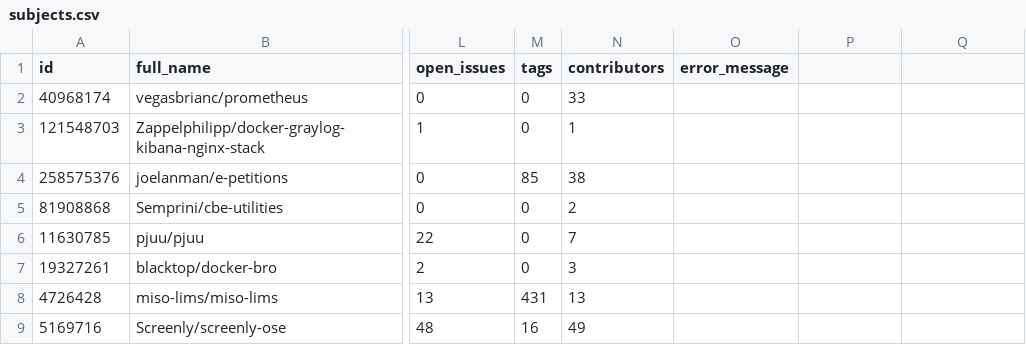
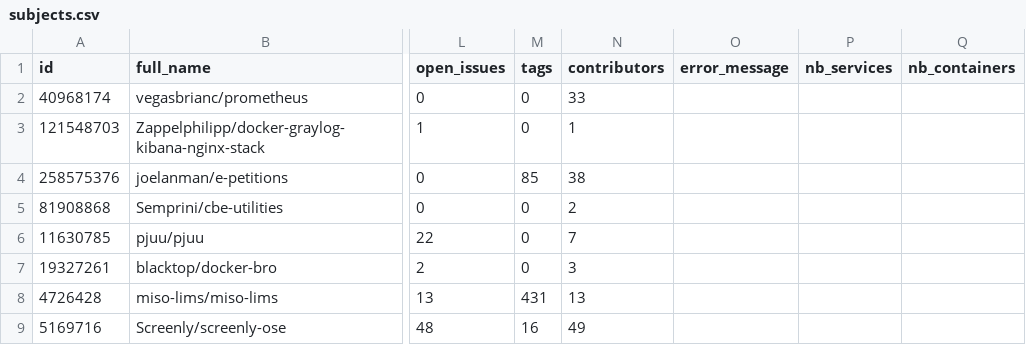
Before and after one commit to anwarghammam/CIS580, a CSV file: research/subjects.csv, drawn as a sheet; only a part is shown, gaps mark what is left out; the diff names each change by its address in the sheet, - before the commit and + after, or states it on an @@ line.

Commit message:
Update subjects.csv

```diff
--- a/research/subjects.csv
+++ b/research/subjects.csv
-P1: (empty)
+P1: nb_services
-Q1: (empty)
+Q1: nb_containers
```
